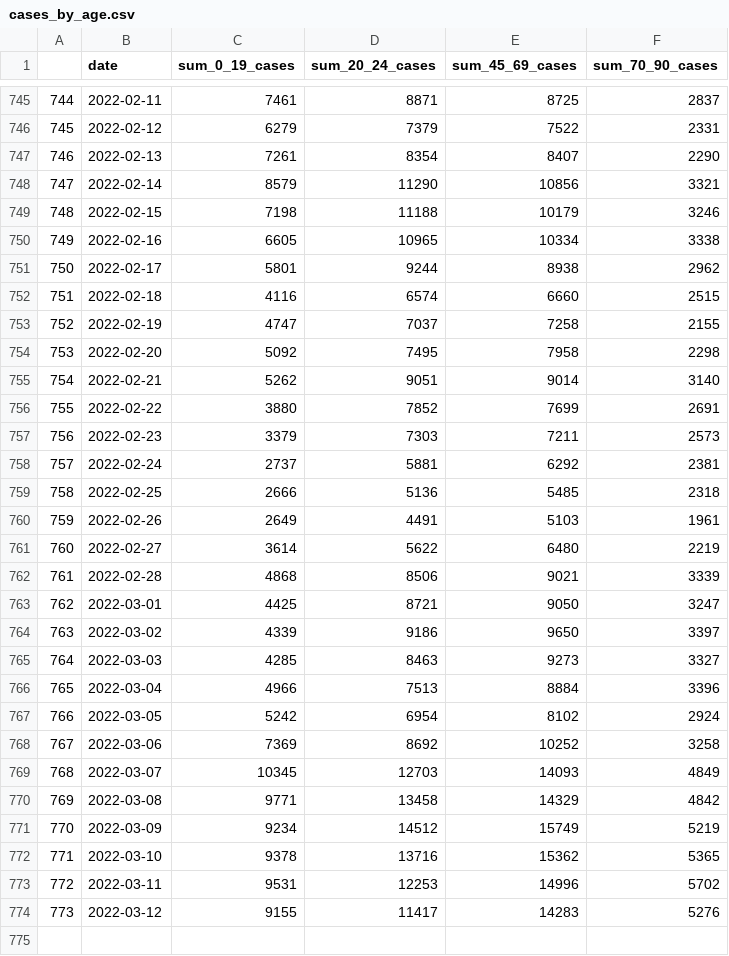
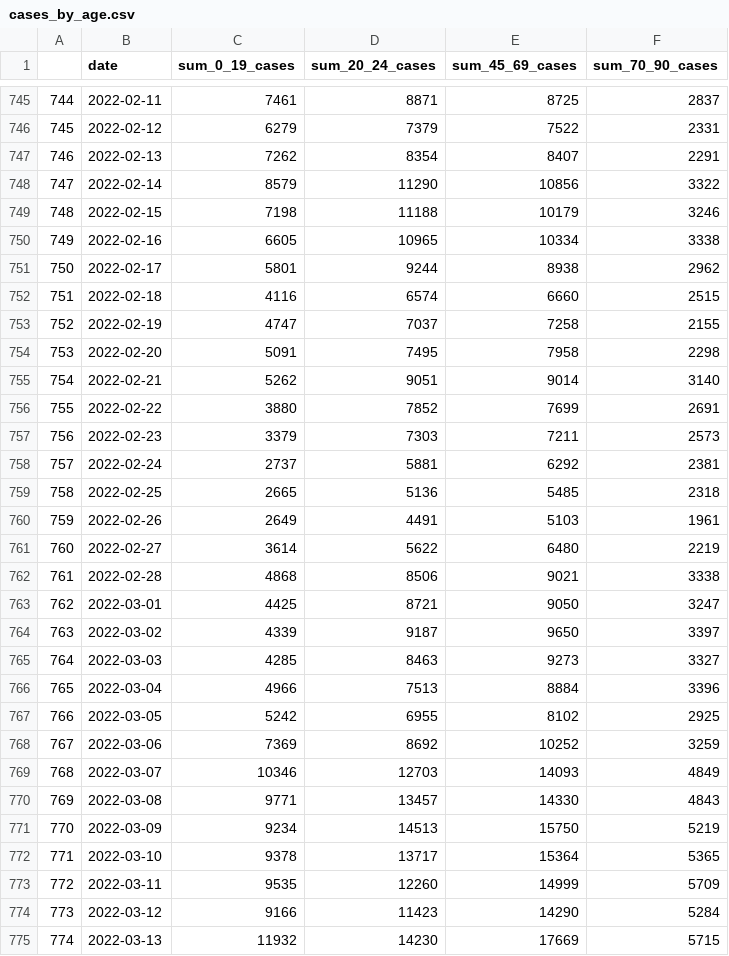
Before and after one commit to GWilloughby99/covid-automation, a CSV file: raw-data/cases_by_age.csv, drawn as a sheet; only a part is shown, gaps mark what is left out; the diff covers the shown part only.

```diff
--- a/raw-data/cases_by_age.csv
+++ b/raw-data/cases_by_age.csv
@@ -746,4 +746,4 @@
 "745","2022-02-12",6279,7379,7522,2331
-"746","2022-02-13",7261,8354,8407,2290
-"747","2022-02-14",8579,11290,10856,3321
+"746","2022-02-13",7262,8354,8407,2291
+"747","2022-02-14",8579,11290,10856,3322
 "748","2022-02-15",7198,11188,10179,3246
@@ -753,3 +753,3 @@
 "752","2022-02-19",4747,7037,7258,2155
-"753","2022-02-20",5092,7495,7958,2298
+"753","2022-02-20",5091,7495,7958,2298
 "754","2022-02-21",5262,9051,9014,3140
@@ -758,17 +758,18 @@
 "757","2022-02-24",2737,5881,6292,2381
-"758","2022-02-25",2666,5136,5485,2318
+"758","2022-02-25",2665,5136,5485,2318
 "759","2022-02-26",2649,4491,5103,1961
 "760","2022-02-27",3614,5622,6480,2219
-"761","2022-02-28",4868,8506,9021,3339
+"761","2022-02-28",4868,8506,9021,3338
 "762","2022-03-01",4425,8721,9050,3247
-"763","2022-03-02",4339,9186,9650,3397
+"763","2022-03-02",4339,9187,9650,3397
 "764","2022-03-03",4285,8463,9273,3327
 "765","2022-03-04",4966,7513,8884,3396
-"766","2022-03-05",5242,6954,8102,2924
-"767","2022-03-06",7369,8692,10252,3258
-"768","2022-03-07",10345,12703,14093,4849
-"769","2022-03-08",9771,13458,14329,4842
-"770","2022-03-09",9234,14512,15749,5219
-"771","2022-03-10",9378,13716,15362,5365
-"772","2022-03-11",9531,12253,14996,5702
-"773","2022-03-12",9155,11417,14283,5276
+"766","2022-03-05",5242,6955,8102,2925
+"767","2022-03-06",7369,8692,10252,3259
+"768","2022-03-07",10346,12703,14093,4849
+"769","2022-03-08",9771,13457,14330,4843
+"770","2022-03-09",9234,14513,15750,5219
+"771","2022-03-10",9378,13717,15364,5365
+"772","2022-03-11",9535,12260,14999,5709
+"773","2022-03-12",9166,11423,14290,5284
+"774","2022-03-13",11932,14230,17669,5715
```
Also changed, not shown: 60 edited cells elsewhere in this file, raw-data/cases-uk.csv, raw-data/deaths_nations.csv, 14 other files.
